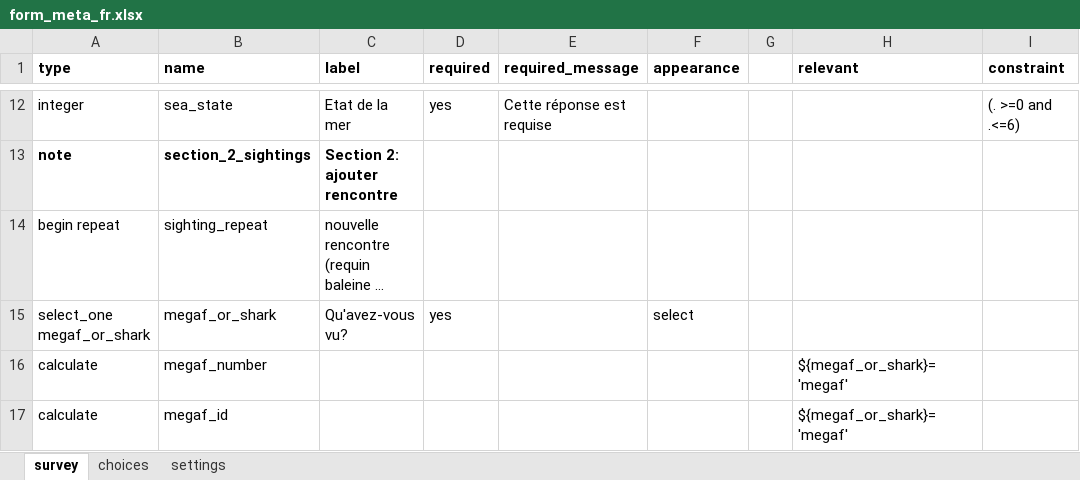
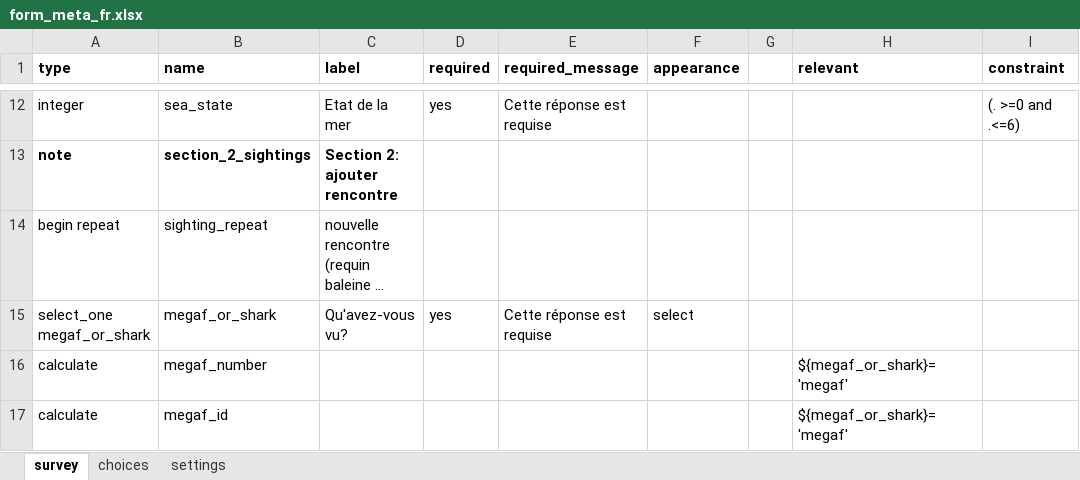
Before and after one commit to j-beresford/mada_whale, an Excel workbook: kobo_forms/form_meta_fr.xlsx, sheet survey, drawn as a sheet; only a part is shown, gaps mark what is left out; long unchanged cells end in …; values as stored, in another font and other column widths than the file's, no borders; the diff covers the shown part only; the diff names each change by its address in the sheet, - before the commit and + after, or states it on an @@ line.

```diff
--- a/kobo_forms/form_meta_fr.xlsx (sheet survey)
+++ b/kobo_forms/form_meta_fr.xlsx (sheet survey)
-E15 (required_message): (empty)
+E15 (required_message): Cette réponse est requise
```
Also changed, not shown: 2 added rows and 25 edited cells elsewhere in this sheet, sheet choices, 10 other files.
